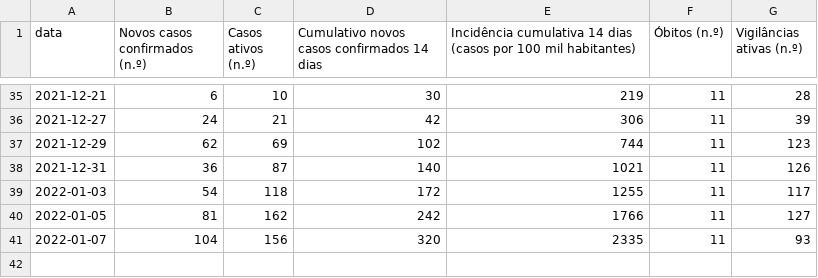
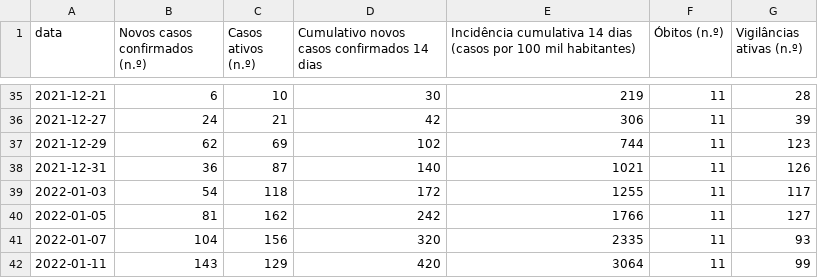
Before and after one commit to hmartiniano/scrape-covid-sines, a CSV file: data/table.csv, drawn as a sheet; only a part is shown, gaps mark what is left out.

```diff
--- a/data/table.csv
+++ b/data/table.csv
@@ -41 +41,2 @@ data,Novos casos confirmados (n.º),Casos ativos (n.º),Cumulativo novos casos c
 2022-01-07,104,156,320,2335,11,93
+2022-01-11,143,129,420,3064,11,99
```
Also changed, not shown: 3 other files.
